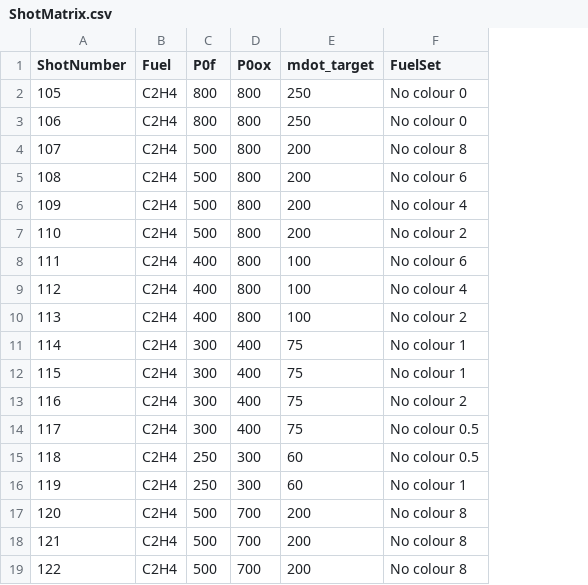
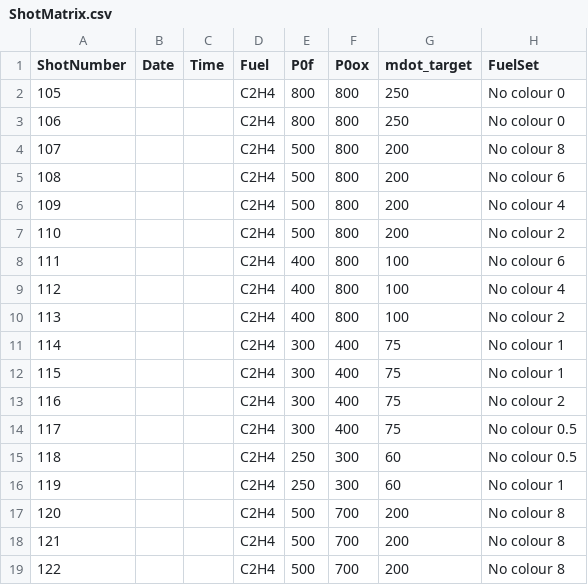
Before and after one commit to seanfcb/RDE_ShotSheets, a CSV file: ShotMatrix.csv, drawn as a sheet; only a part is shown; the diff names each change by its address in the sheet, - before the commit and + after, or states it on an @@ line.

Commit message:
Added new time function. Shot sheets now automatically save date and time at the moment the script is run, before a test.

```diff
--- a/ShotMatrix.csv
+++ b/ShotMatrix.csv
+column B (Date), empty
+column C (Time), empty
```
Also changed, not shown: 1 other file.
